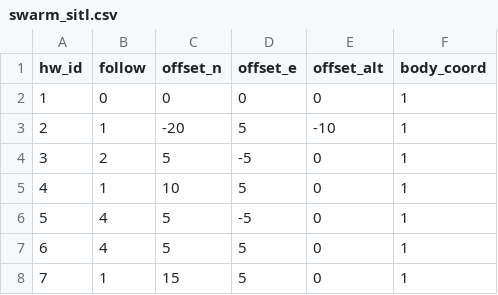
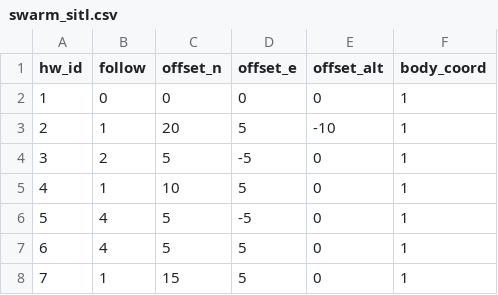
Before and after one commit to alireza787b/mavsdk_drone_show, a CSV file: swarm_sitl.csv, drawn as a sheet; only a part is shown.

Commit message:
Update swarm data: 2025-05-08 07:07:43

```diff
--- a/swarm_sitl.csv
+++ b/swarm_sitl.csv
@@ -2,3 +2,3 @@ hw_id,follow,offset_n,offset_e,offset_alt,body_coord
 1,0,0,0,0,1
-2,1,-20,5,-10,1
+2,1,20,5,-10,1
 3,2,5,-5,0,1
```
